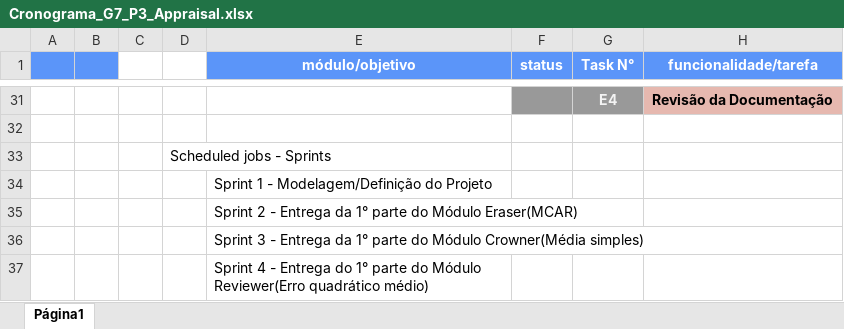
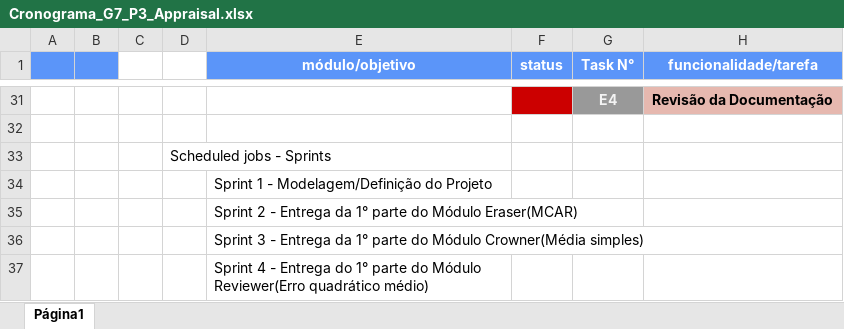
Before and after one commit to rodcampos21/appraisal-python2, an Excel workbook: docs/Cronograma_G7_P3_Appraisal.xlsx, sheet Página1, drawn as a sheet; only a part is shown, gaps mark what is left out; values as stored, in another font and other column widths than the file's, no borders; charts and pictures and conditional formats and table styles not drawn; the diff covers the shown part only; the diff names each change by its address in the sheet, - before the commit and + after, or states it on an @@ line.

```diff
--- a/docs/Cronograma_G7_P3_Appraisal.xlsx (sheet Página1)
+++ b/docs/Cronograma_G7_P3_Appraisal.xlsx (sheet Página1)
-F31 fill: #999999
+F31 fill: #CC0000
```
Also changed, not shown: 1 added row, 1 removed row, 4 edited cells and cell formats elsewhere in this sheet.
